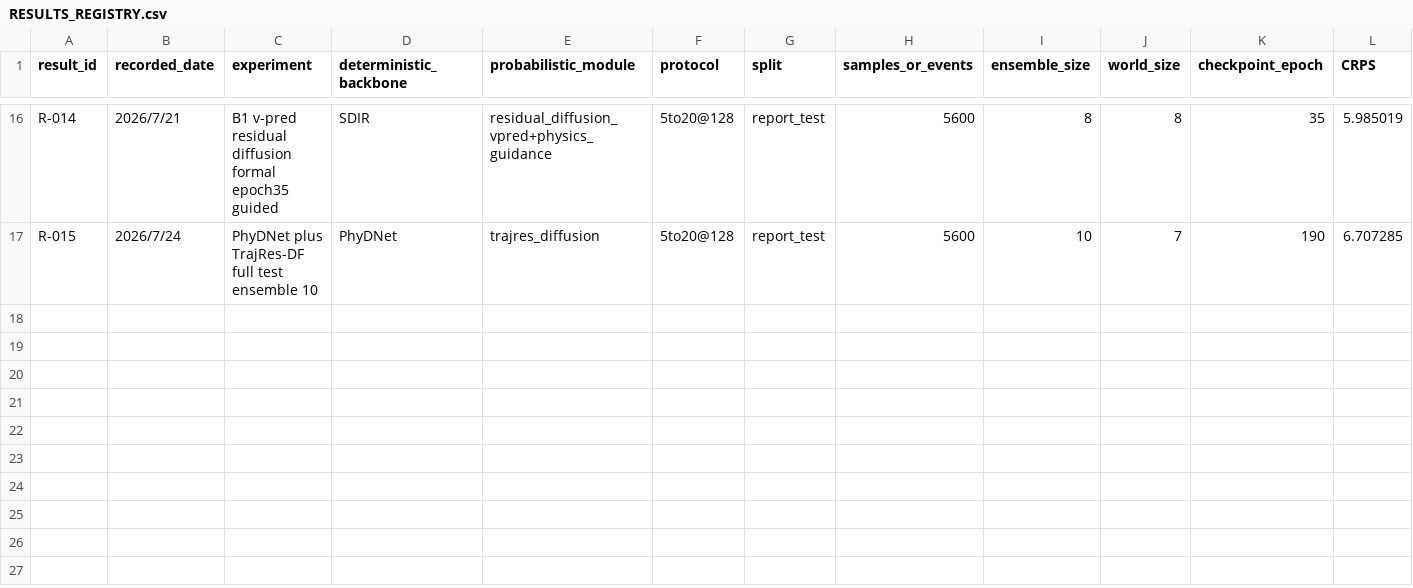
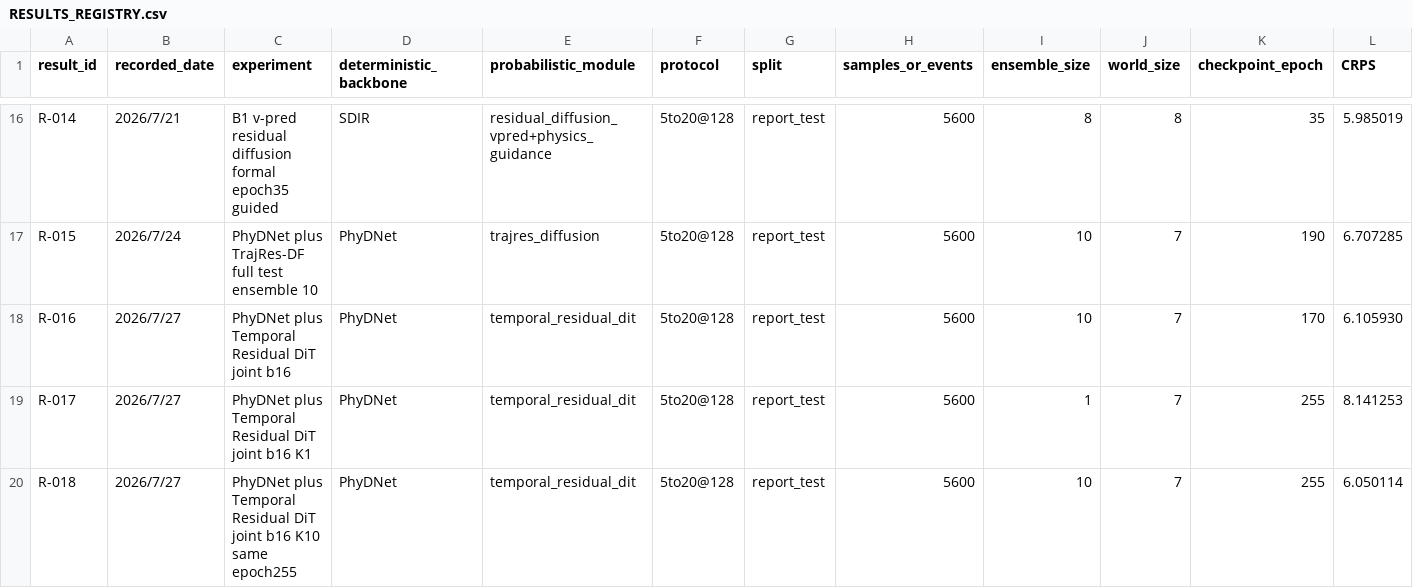
Before and after one commit to wzq-come-on/PhyRD, a CSV file: RESULTS_REGISTRY.csv, drawn as a sheet; only a part is shown, gaps mark what is left out; rows hold the shown columns only; the diff names each change by its address in the sheet, - before the commit and + after, or states it on an @@ line.

Commit message:
add resumable training and evaluation reporting

```diff
--- a/RESULTS_REGISTRY.csv
+++ b/RESULTS_REGISTRY.csv
+row 18: R-016 | 2026/7/27 | PhyDNet plus Temporal Residual DiT joint b16 | PhyDNet | temporal_residual_dit | 5to20@128 | report_test | 5600 | 10 | 7 | 170 | 6.105930
+row 19: R-017 | 2026/7/27 | PhyDNet plus Temporal Residual DiT joint b16 K1 | PhyDNet | temporal_residual_dit | 5to20@128 | report_test | 5600 | 1 | 7 | 255 | 8.141253
+row 20: R-018 | 2026/7/27 | PhyDNet plus Temporal Residual DiT joint b16 K10 same epoch255 | PhyDNet | temporal_residual_dit | 5to20@128 | report_test | 5600 | 10 | 7 | 255 | 6.050114
```
Also changed, not shown: 8 other files.
